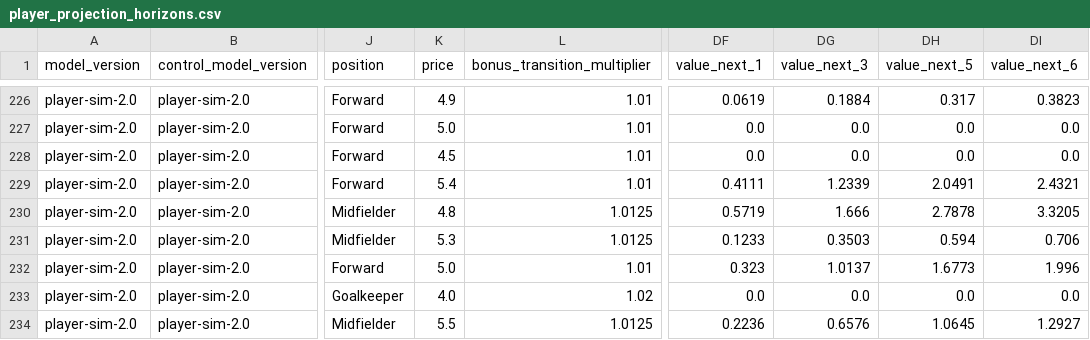
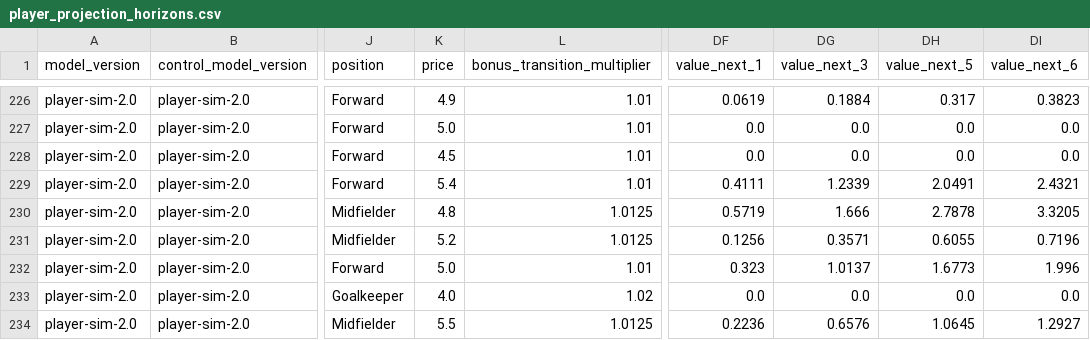
Before and after one commit to tametheboardgame/fpl-data-model, a CSV file: data/chatgpt/player_projection_horizons.csv, drawn as a sheet; only a part is shown, gaps mark what is left out; the diff names each change by its address in the sheet, - before the commit and + after, or states it on an @@ line.

```diff
--- a/data/chatgpt/player_projection_horizons.csv
+++ b/data/chatgpt/player_projection_horizons.csv
-K231 (price): 5.3
+K231 (price): 5.2
-DF231 (value_next_1): 0.1233
+DF231 (value_next_1): 0.1256
-DG231 (value_next_3): 0.3503
+DG231 (value_next_3): 0.3571
-DH231 (value_next_5): 0.594
+DH231 (value_next_5): 0.6055
-DI231 (value_next_6): 0.706
+DI231 (value_next_6): 0.7196
```
Also changed, not shown: data/chatgpt/player_rolling_features.csv, 15 other files.
